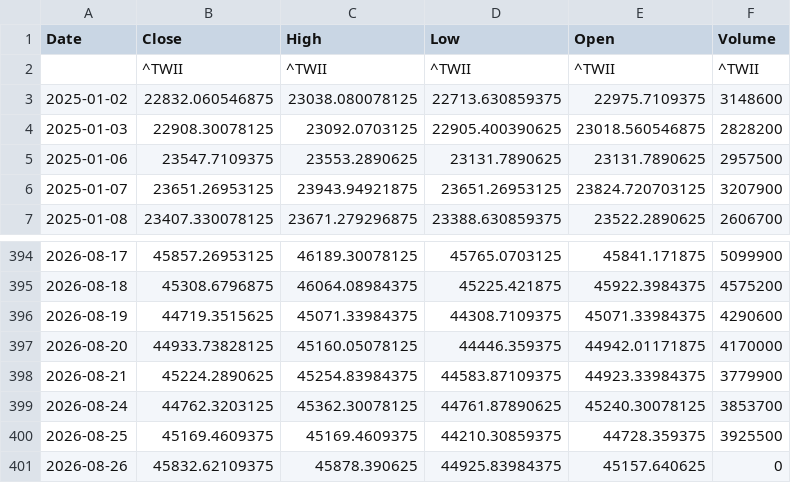
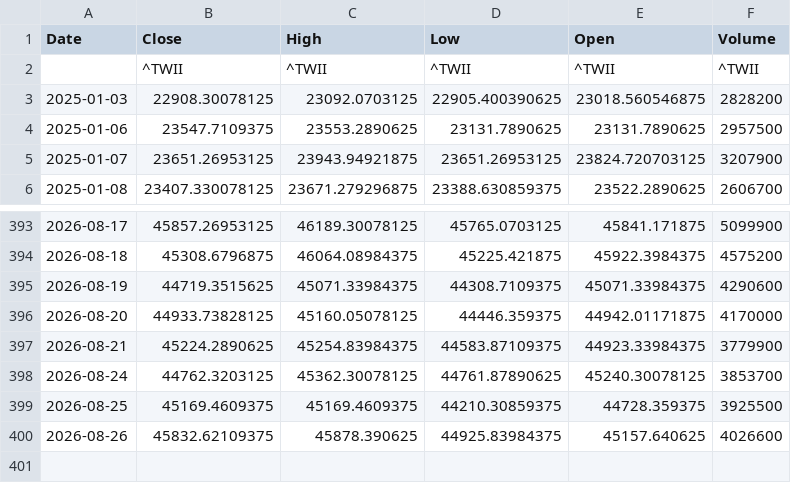
Before and after one commit to klee6153/my-stock-quant, a CSV file: taiex_data.csv, drawn as a sheet; only a part is shown, gaps mark what is left out.

```diff
--- a/taiex_data.csv
+++ b/taiex_data.csv
@@ -2,3 +2,2 @@ Date,Close,High,Low,Open,Volume
 ,^TWII,^TWII,^TWII,^TWII,^TWII
-2025-01-02,22832.060546875,23038.080078125,22713.630859375,22975.7109375,3148600
 2025-01-03,22908.30078125,23092.0703125,22905.400390625,23018.560546875,2828200
@@ -400,2 +399,2 @@ Date,Close,High,Low,Open,Volume
 2026-08-25,45169.4609375,45169.4609375,44210.30859375,44728.359375,3925500
-2026-08-26,45832.62109375,45878.390625,44925.83984375,45157.640625,0
+2026-08-26,45832.62109375,45878.390625,44925.83984375,45157.640625,4026600
```
